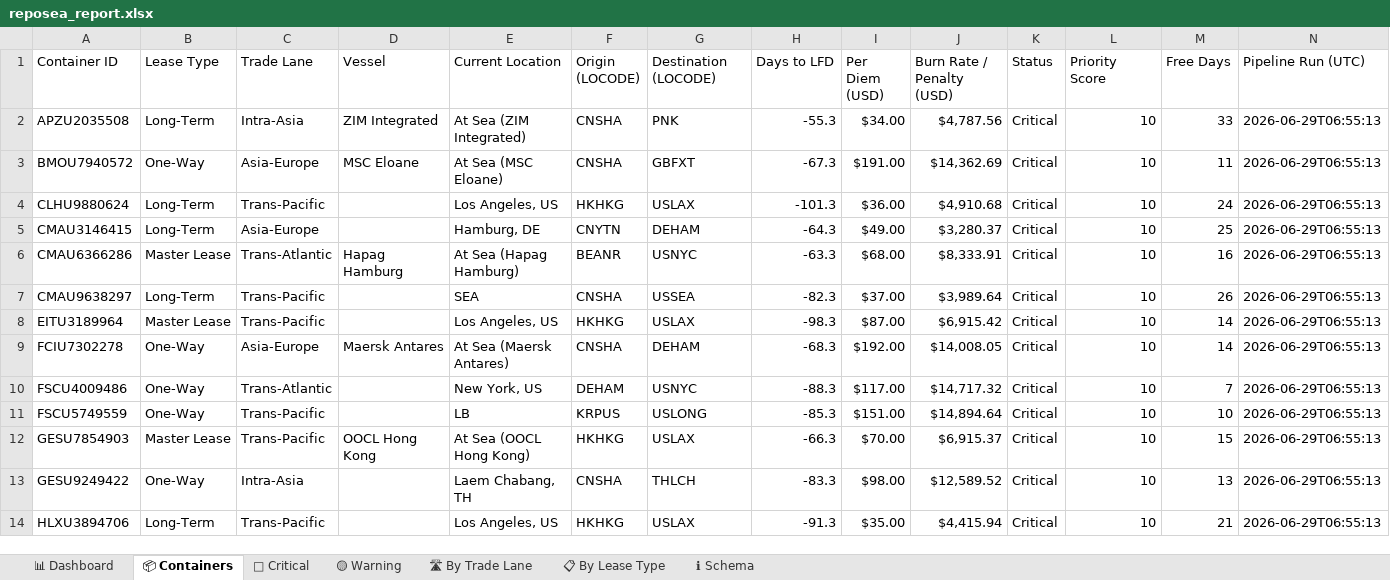
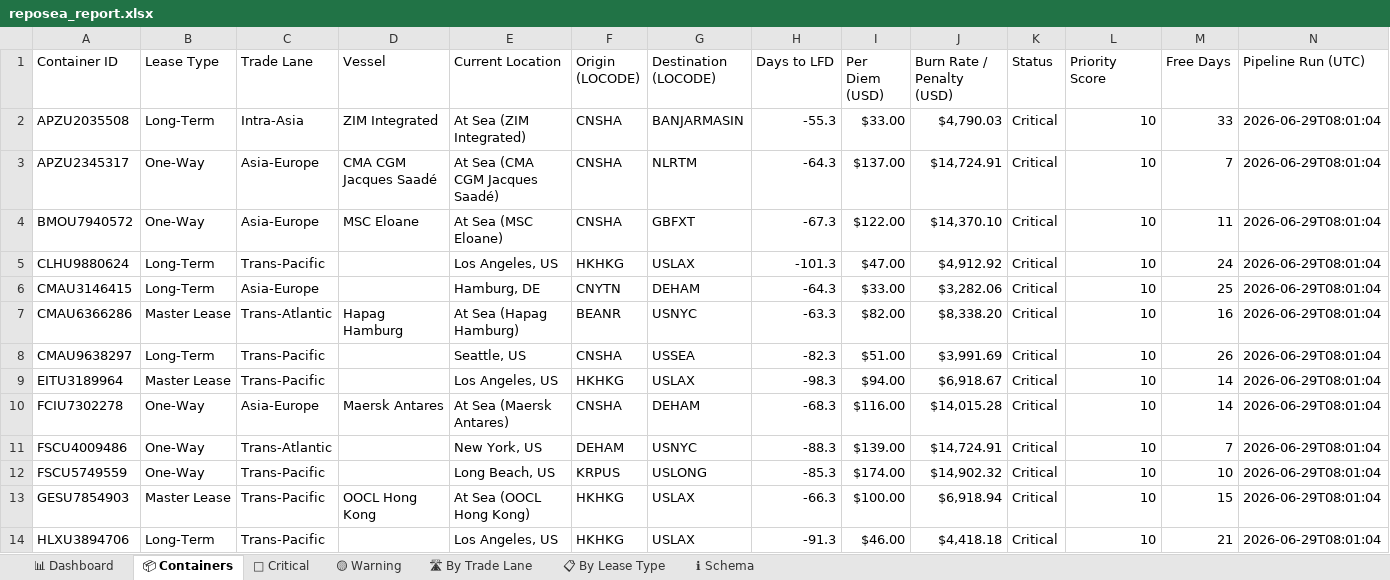
Before and after one commit to rahulmistry18/Reposea_container_optimizer, an Excel workbook: data/exports/reposea_report.xlsx, sheet 📦 Containers, drawn as a sheet; only a part is shown; values as stored, in another font and other column widths than the file's, no cell formats; table styles not drawn; removed rows and columns are numbered as before the commit, all else as after; the diff covers the shown part only; the diff names each change by its address in the sheet, - before the commit and + after, or states it on an @@ line.

Commit message:
chore(data): pipeline run 2026-06-29T00:01:05Z [skip ci]

```diff
--- a/data/exports/reposea_report.xlsx (sheet 📦 Containers)
+++ b/data/exports/reposea_report.xlsx (sheet 📦 Containers)
-G2 (Destination (LOCODE)): PNK
+G2 (Destination (LOCODE)): BANJARMASIN
-I2 (Per Diem (USD)): $34.00
+I2 (Per Diem (USD)): $33.00
-J2 (Burn Rate / Penalty (USD)): $4,787.56
+J2 (Burn Rate / Penalty (USD)): $4,790.03
-N2 (Pipeline Run (UTC)): 2026-06-29T06:55:13
+N2 (Pipeline Run (UTC)): 2026-06-29T08:01:04
+row 3: APZU2345317 | One-Way | Asia-Europe | CMA CGM Jacques Saadé | At Sea (CMA CGM Jacques Saadé) | CNSHA | NLRTM | -64.3 | $137.00 | $14,724.91 | Critical | 10 | 7 | 2026-06-29T08:01:04
-I4 (Per Diem (USD)): $191.00
+I4 (Per Diem (USD)): $122.00
-J4 (Burn Rate / Penalty (USD)): $14,362.69
+J4 (Burn Rate / Penalty (USD)): $14,370.10
-N4:N13 (Pipeline Run (UTC)): 2026-06-29T06:55:13
+N4:N13 (Pipeline Run (UTC)): 2026-06-29T08:01:04
-I5 (Per Diem (USD)): $36.00
+I5 (Per Diem (USD)): $47.00
-J5 (Burn Rate / Penalty (USD)): $4,910.68
+J5 (Burn Rate / Penalty (USD)): $4,912.92
-I6 (Per Diem (USD)): $49.00
+I6 (Per Diem (USD)): $33.00
-J6 (Burn Rate / Penalty (USD)): $3,280.37
+J6 (Burn Rate / Penalty (USD)): $3,282.06
-I7 (Per Diem (USD)): $68.00
+I7 (Per Diem (USD)): $82.00
-J7 (Burn Rate / Penalty (USD)): $8,333.91
+J7 (Burn Rate / Penalty (USD)): $8,338.20
-E8 (Current Location): SEA
+E8 (Current Location): Seattle, US
-I8 (Per Diem (USD)): $37.00
+I8 (Per Diem (USD)): $51.00
-J8 (Burn Rate / Penalty (USD)): $3,989.64
+J8 (Burn Rate / Penalty (USD)): $3,991.69
-I9 (Per Diem (USD)): $87.00
+I9 (Per Diem (USD)): $94.00
-J9 (Burn Rate / Penalty (USD)): $6,915.42
+J9 (Burn Rate / Penalty (USD)): $6,918.67
-I10 (Per Diem (USD)): $192.00
+I10 (Per Diem (USD)): $116.00
-J10 (Burn Rate / Penalty (USD)): $14,008.05
+J10 (Burn Rate / Penalty (USD)): $14,015.28
-I11 (Per Diem (USD)): $117.00
+I11 (Per Diem (USD)): $139.00
-J11 (Burn Rate / Penalty (USD)): $14,717.32
+J11 (Burn Rate / Penalty (USD)): $14,724.91
-E12 (Current Location): LB
+E12 (Current Location): Long Beach, US
-I12 (Per Diem (USD)): $151.00
+I12 (Per Diem (USD)): $174.00
-J12 (Burn Rate / Penalty (USD)): $14,894.64
+J12 (Burn Rate / Penalty (USD)): $14,902.32
-I13 (Per Diem (USD)): $70.00
+I13 (Per Diem (USD)): $100.00
-J13 (Burn Rate / Penalty (USD)): $6,915.37
+J13 (Burn Rate / Penalty (USD)): $6,918.94
-row 13: GESU9249422 | One-Way | Intra-Asia |  | Laem Chabang, TH | CNSHA | THLCH | -83.3 | $98.00 | $12,589.52 | Critical | 10 | 13 | 2026-06-29T06:55:13
-I14 (Per Diem (USD)): $35.00
+I14 (Per Diem (USD)): $46.00
-J14 (Burn Rate / Penalty (USD)): $4,415.94
+J14 (Burn Rate / Penalty (USD)): $4,418.18
-N14 (Pipeline Run (UTC)): 2026-06-29T06:55:13
+N14 (Pipeline Run (UTC)): 2026-06-29T08:01:04
```
Also changed, not shown: 10 added rows, 10 removed rows and 41 edited cells elsewhere in this sheet, sheet 🔴 Critical, sheet 🛣 By Trade Lane, sheet 📊 Dashboard, sheet 📋 By Lease Type, cell formats, 7 other files.
